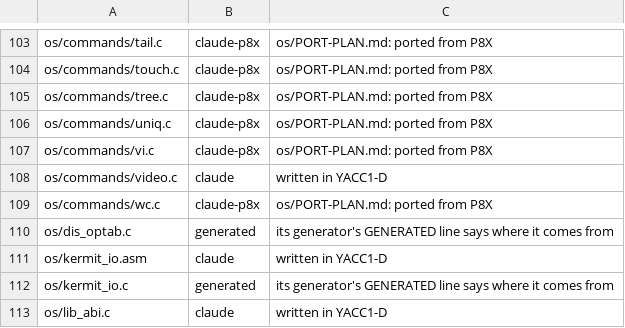
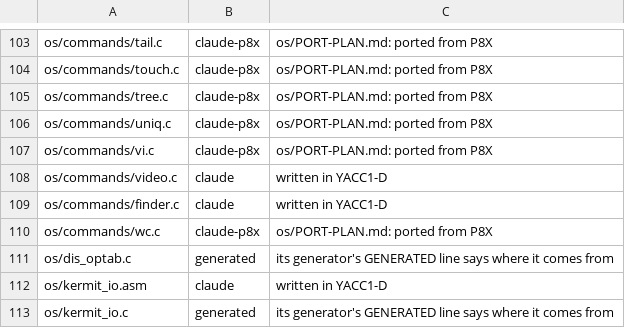
Before and after one commit to ksr/YACC1-D, a TSV file: tools/authors.tsv, drawn as a sheet; only a part is shown, gaps mark what is left out; the shorter side is filled out with more unchanged rows.

```diff
--- a/tools/authors.tsv
+++ b/tools/authors.tsv
@@ -108,2 +108,3 @@ os/commands/vi.c	claude-p8x	os/PORT-PLAN.md: ported from P8X
 os/commands/video.c	claude	written in YACC1-D
+os/commands/finder.c	claude	written in YACC1-D
 os/commands/wc.c	claude-p8x	os/PORT-PLAN.md: ported from P8X
```
Also changed, not shown: 8 other files.
